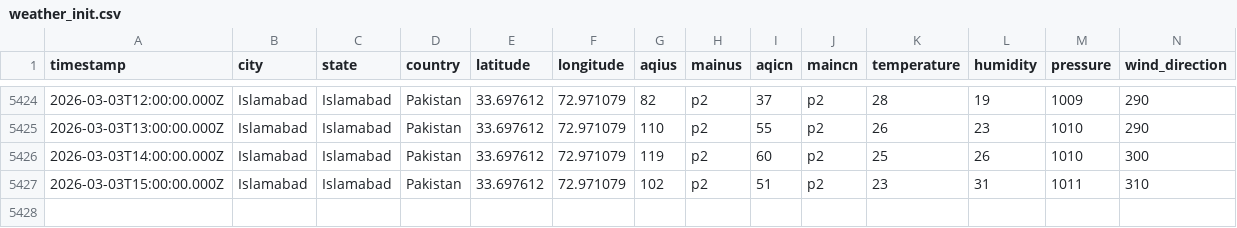
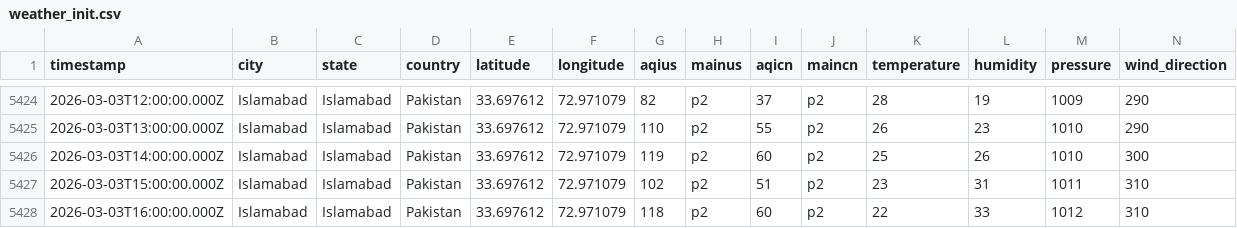
Before and after one commit to JawadAhmadCS/AQI_Predictor, a CSV file: data/weather_init.csv, drawn as a sheet; only a part is shown, gaps mark what is left out; rows hold the shown columns only; the diff names each change by its address in the sheet, - before the commit and + after, or states it on an @@ line.

```diff
--- a/data/weather_init.csv
+++ b/data/weather_init.csv
+row 5428: 2026-03-03T16:00:00.000Z | Islamabad | Islamabad | Pakistan | 33.697612 | 72.971079 | 118 | p2 | 60 | p2 | 22 | 33 | 1012 | 310
```
Also changed, not shown: data/features.csv.
